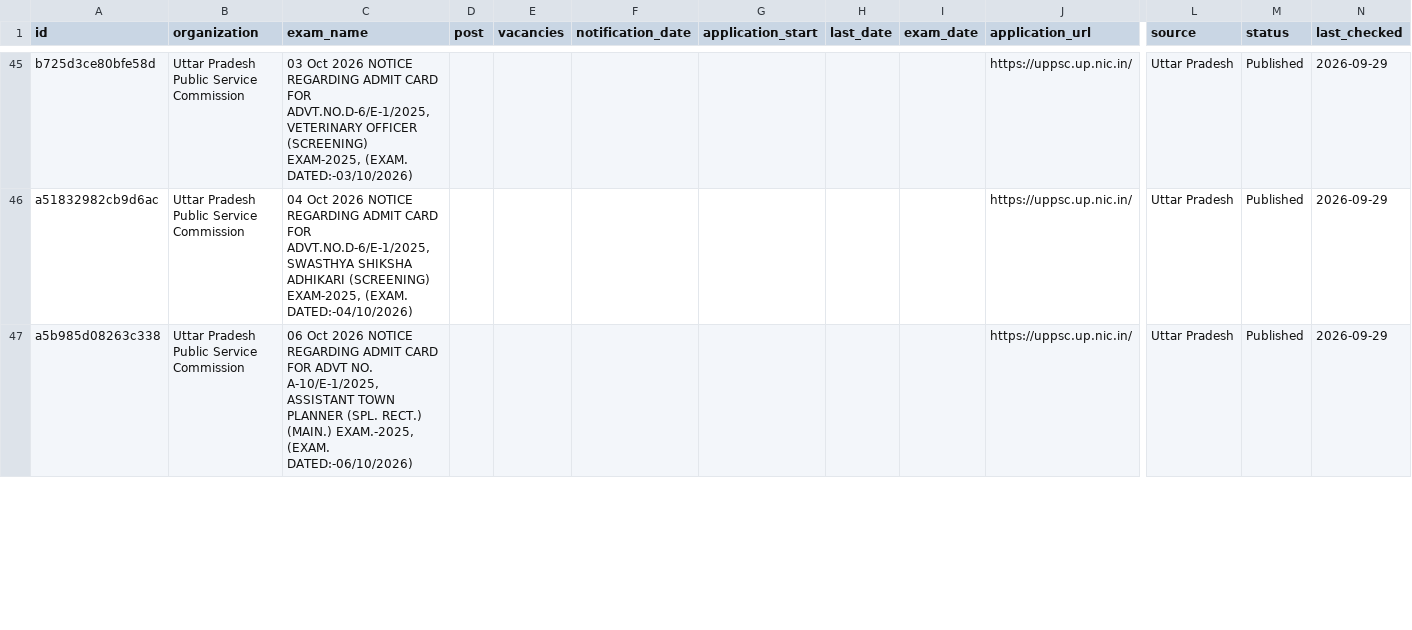
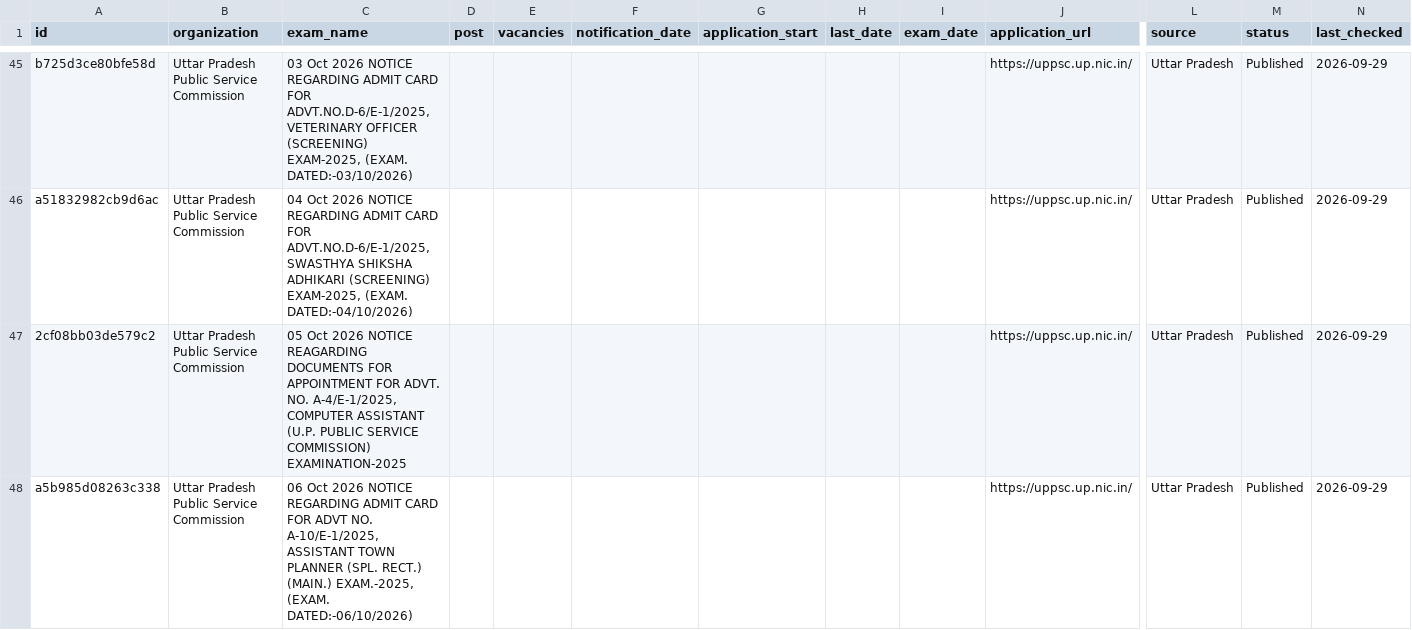
Before and after one commit to Vivekk936/Government-Exams-Tracker, a CSV file: data/exams.csv, drawn as a sheet; only a part is shown, gaps mark what is left out; rows hold the shown columns only; the diff covers the shown part only; the diff names each change by its address in the sheet, - before the commit and + after, or states it on an @@ line.

```diff
--- a/data/exams.csv
+++ b/data/exams.csv
+row 47: 2cf08bb03de579c2 | Uttar Pradesh Public Service Commission | 05 Oct 2026 NOTICE REAGARDING DOCUMENTS FOR APPOINTMENT FOR ADVT. NO. A-4/E-1/2025, COMPUTER ASSISTANT (U.P. PUBLIC SERVICE COMMISSION) EXAMINATION-2025 |  |  |  |  |  |  | https://uppsc.up.nic.in/ | Uttar Pradesh | Published | 2026-09-29
```
Also changed, not shown: 1 removed row elsewhere in this file.
